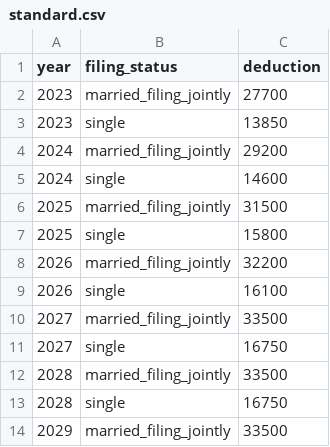
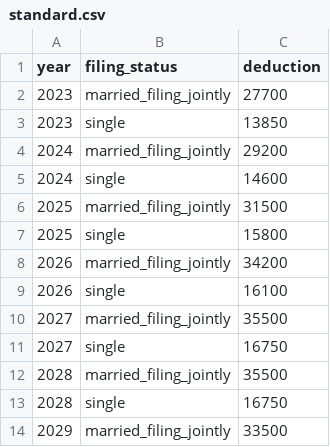
Before and after one commit to tjmcmanus/retirement_planning, a CSV file: standard.csv, drawn as a sheet; only a part is shown.

```diff
--- a/standard.csv
+++ b/standard.csv
@@ -7,7 +7,7 @@ year,filing_status,deduction
 2025,single,15800
-2026,married_filing_jointly,32200
+2026,married_filing_jointly,34200
 2026,single,16100
-2027,married_filing_jointly,33500
+2027,married_filing_jointly,35500
 2027,single,16750
-2028,married_filing_jointly,33500
+2028,married_filing_jointly,35500
 2028,single,16750
```
Also changed, not shown: 49 other files.
